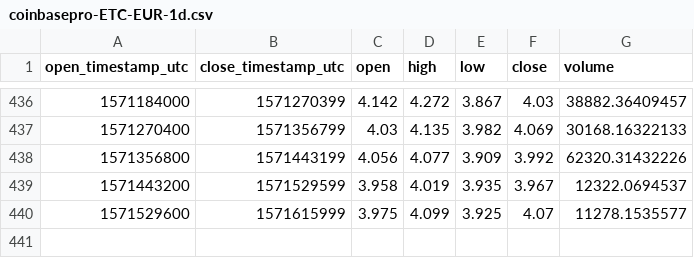
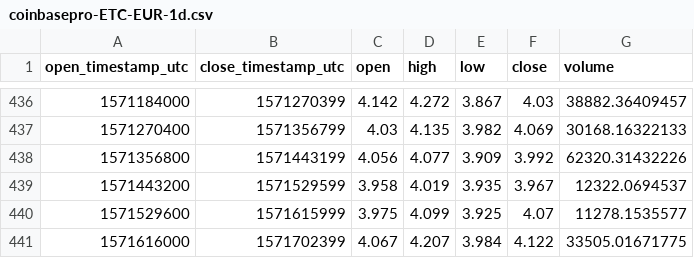
Before and after one commit to cryptobigbro/coinbasepro-ETC-EUR, a CSV file: coinbasepro-ETC-EUR-1d.csv, drawn as a sheet; only a part is shown, gaps mark what is left out.

```diff
--- a/coinbasepro-ETC-EUR-1d.csv
+++ b/coinbasepro-ETC-EUR-1d.csv
@@ -440 +440,2 @@ open_timestamp_utc,close_timestamp_utc,open,high,low,close,volume
 1571529600,1571615999,3.975,4.099,3.925,4.07,11278.1535577
+1571616000,1571702399,4.067,4.207,3.984,4.122,33505.01671775
```
Also changed, not shown: coinbasepro-ETC-EUR-1h.csv, 1 other file.
